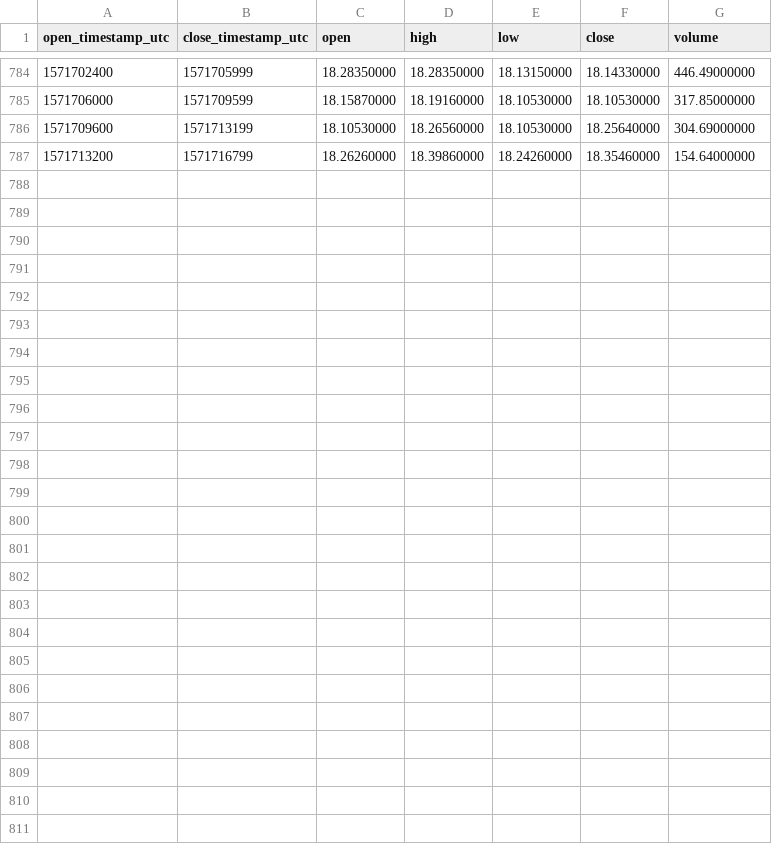
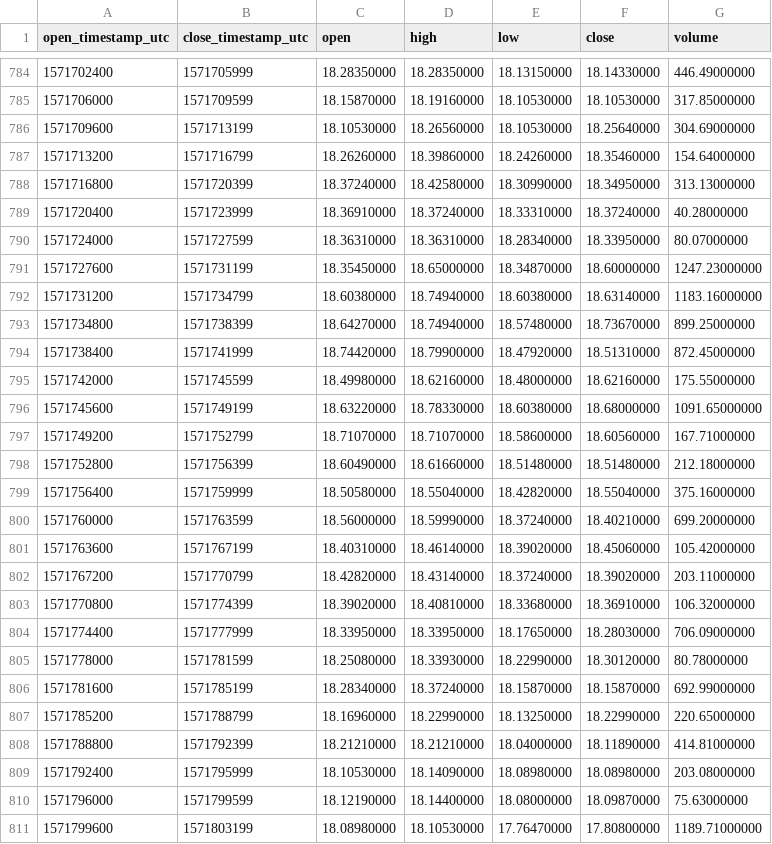
Before and after one commit to cryptobigbro/binance-BNBBUSD, a CSV file: binance-BNBBUSD-1h.csv, drawn as a sheet; only a part is shown, gaps mark what is left out.

Commit message:
Update OHLCV data.

```diff
--- a/binance-BNBBUSD-1h.csv
+++ b/binance-BNBBUSD-1h.csv
@@ -787 +787,25 @@ open_timestamp_utc,close_timestamp_utc,open,high,low,close,volume
 1571713200,1571716799,18.26260000,18.39860000,18.24260000,18.35460000,154.64000000
+1571716800,1571720399,18.37240000,18.42580000,18.30990000,18.34950000,313.13000000
+1571720400,1571723999,18.36910000,18.37240000,18.33310000,18.37240000,40.28000000
+1571724000,1571727599,18.36310000,18.36310000,18.28340000,18.33950000,80.07000000
+1571727600,1571731199,18.35450000,18.65000000,18.34870000,18.60000000,1247.23000000
+1571731200,1571734799,18.60380000,18.74940000,18.60380000,18.63140000,1183.16000000
+1571734800,1571738399,18.64270000,18.74940000,18.57480000,18.73670000,899.25000000
+1571738400,1571741999,18.74420000,18.79900000,18.47920000,18.51310000,872.45000000
+1571742000,1571745599,18.49980000,18.62160000,18.48000000,18.62160000,175.55000000
+1571745600,1571749199,18.63220000,18.78330000,18.60380000,18.68000000,1091.65000000
+1571749200,1571752799,18.71070000,18.71070000,18.58600000,18.60560000,167.71000000
+1571752800,1571756399,18.60490000,18.61660000,18.51480000,18.51480000,212.18000000
+1571756400,1571759999,18.50580000,18.55040000,18.42820000,18.55040000,375.16000000
+1571760000,1571763599,18.56000000,18.59990000,18.37240000,18.40210000,699.20000000
+1571763600,1571767199,18.40310000,18.46140000,18.39020000,18.45060000,105.42000000
+1571767200,1571770799,18.42820000,18.43140000,18.37240000,18.39020000,203.11000000
+1571770800,1571774399,18.39020000,18.40810000,18.33680000,18.36910000,106.32000000
+1571774400,1571777999,18.33950000,18.33950000,18.17650000,18.28030000,706.09000000
+1571778000,1571781599,18.25080000,18.33930000,18.22990000,18.30120000,80.78000000
+1571781600,1571785199,18.28340000,18.37240000,18.15870000,18.15870000,692.99000000
+1571785200,1571788799,18.16960000,18.22990000,18.13250000,18.22990000,220.65000000
+1571788800,1571792399,18.21210000,18.21210000,18.04000000,18.11890000,414.81000000
+1571792400,1571795999,18.10530000,18.14090000,18.08980000,18.08980000,203.08000000
+1571796000,1571799599,18.12190000,18.14400000,18.08000000,18.09870000,75.63000000
+1571799600,1571803199,18.08980000,18.10530000,17.76470000,17.80800000,1189.71000000
```
Also changed, not shown: binance-BNBBUSD-1d.csv, 1 other file.
